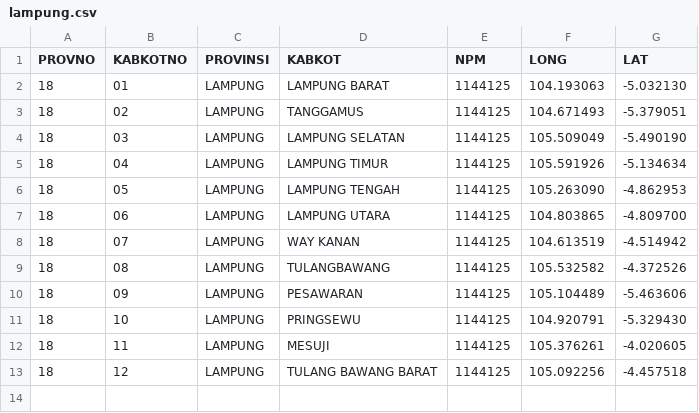
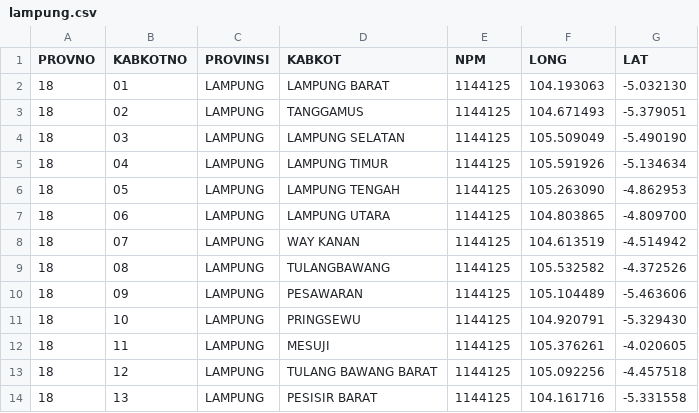
Before and after one commit to peuyeum/peuyeum, a CSV file: docs/lampung.csv, drawn as a sheet; the diff names each change by its address in the sheet, - before the commit and + after, or states it on an @@ line.

Commit message:
18,13,LAMPUNG,PESISIR BARAT

```diff
--- a/docs/lampung.csv
+++ b/docs/lampung.csv
+row 14: 18 | 13 | LAMPUNG | PESISIR BARAT | 1144125 | 104.161716 | -5.331558
```
Also changed, not shown: 1 other file.
